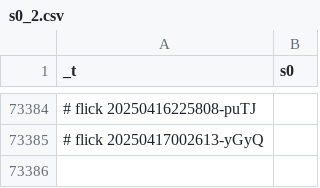
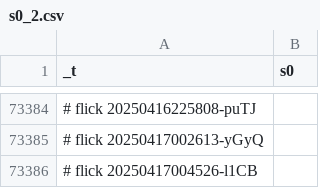
Before and after one commit to abikesa/simulacrum, a CSV file: kitabo/ensi/testbin/test2/assets/csv/s0_2.csv, drawn as a sheet; only a part is shown, gaps mark what is left out.

Commit message:
kitabo/ensi/testbin/test2/assets/csv/s0_2.csv

```diff
--- a/kitabo/ensi/testbin/test2/assets/csv/s0_2.csv
+++ b/kitabo/ensi/testbin/test2/assets/csv/s0_2.csv
@@ -73385 +73385,2 @@ _t,s0
 # flick 20250417002613-yGyQ
+# flick 20250417004526-l1CB
```
